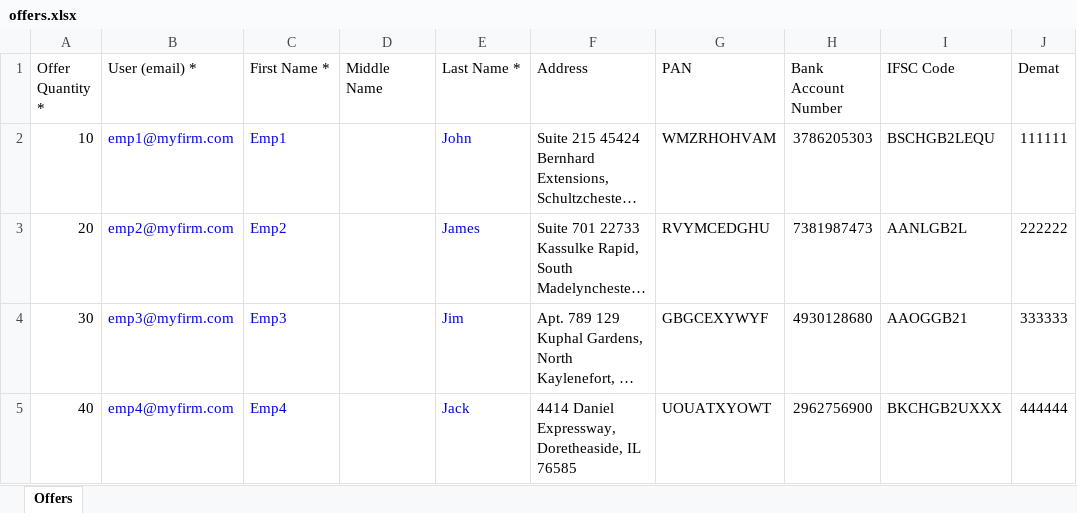
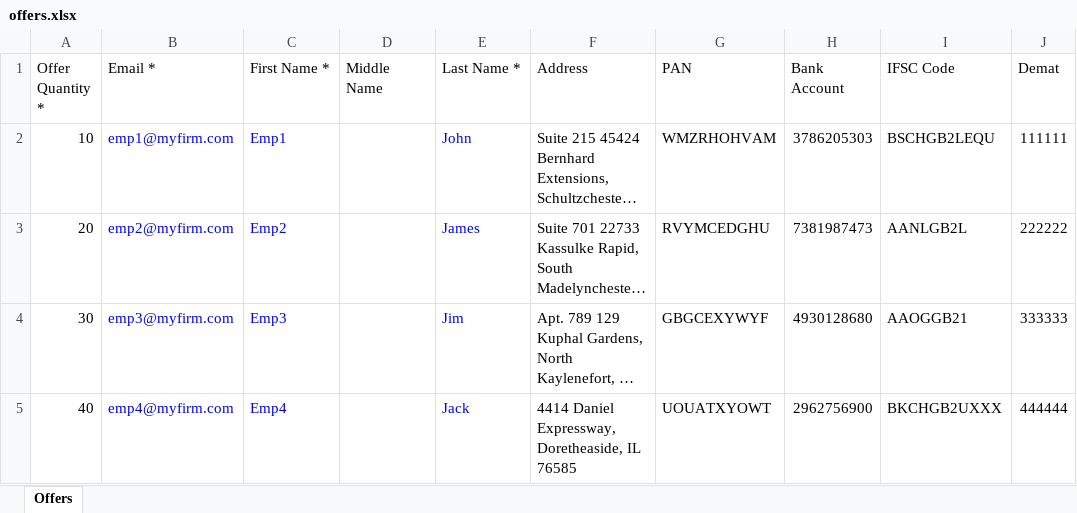
Before and after one commit to sampadadiwan/IRM, an Excel workbook: public/sample_uploads/offers.xlsx, sheet Offers, drawn as a sheet; only a part is shown; long unchanged cells end in …; values as stored, in another font and other column widths than the file's, no borders; the diff names each change by its address in the sheet, - before the commit and + after, or states it on an @@ line.

Commit message:
Added offer decorator

```diff
--- a/public/sample_uploads/offers.xlsx (sheet Offers)
+++ b/public/sample_uploads/offers.xlsx (sheet Offers)
-B1: User (email) *
+B1: Email *
-H1: Bank Account Number
+H1: Bank Account
```
Also changed, not shown: 9 other files.
